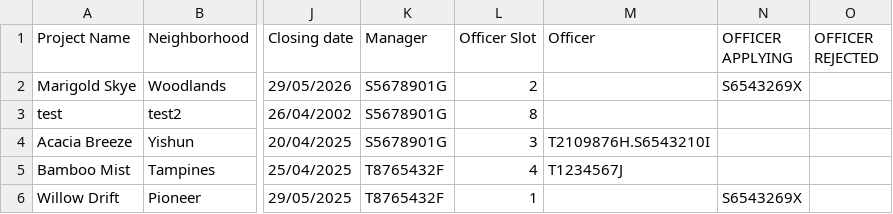
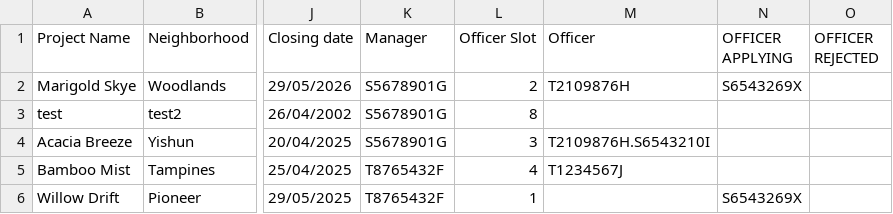
Before and after one commit to dozetype/BTO_Project, a CSV file: src/main/database/ProjectList.csv, drawn as a sheet; only a part is shown, gaps mark what is left out; the diff names each change by its address in the sheet, - before the commit and + after, or states it on an @@ line.

Commit message:
Officer 5
Added javadoc comment and refined UX

```diff
--- a/src/main/database/ProjectList.csv
+++ b/src/main/database/ProjectList.csv
-M2 (Officer): (empty)
+M2 (Officer): T2109876H
```
Also changed, not shown: 31 other files.
